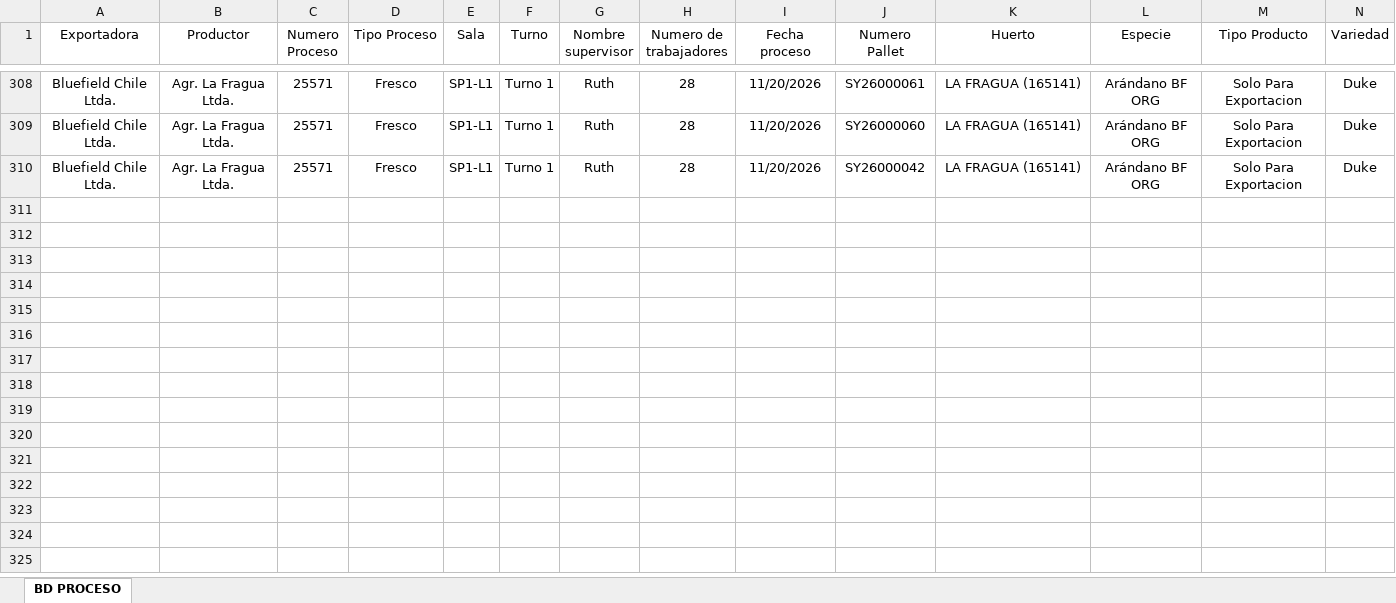
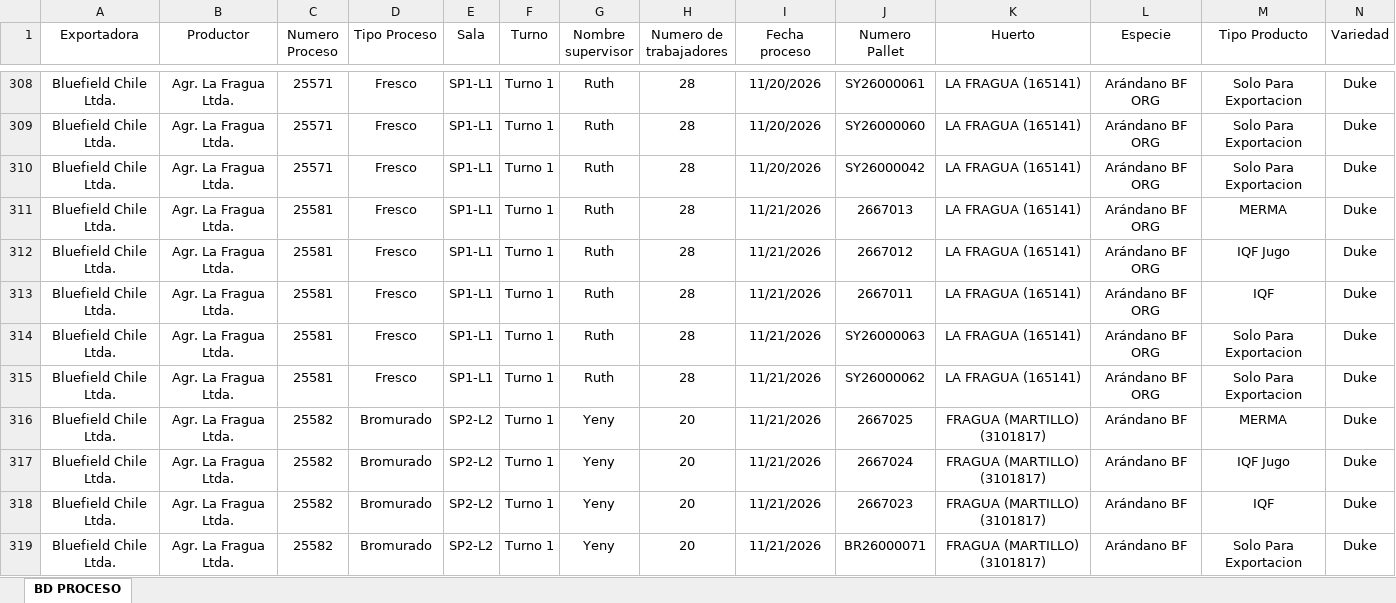
Before and after one commit to JFEGestion/Visor-Temporada-de-arandanos, an Excel workbook: Procesos.xlsx, sheet BD PROCESO, drawn as a sheet; only a part is shown, gaps mark what is left out; values as stored, in another font and other column widths than the file's, no borders; rows hold the shown columns only; the diff covers the shown part only; the diff names each change by its address in the sheet, - before the commit and + after, or states it on an @@ line.

Commit message:
Add files via upload

```diff
--- a/Procesos.xlsx (sheet BD PROCESO)
+++ b/Procesos.xlsx (sheet BD PROCESO)
+row 311: Bluefield Chile Ltda. | Agr. La Fragua Ltda. | 25581 | Fresco | SP1-L1 | Turno 1 | Ruth | 28 | 11/21/2026 | 2667013 | LA FRAGUA (165141) | Arándano BF ORG | MERMA | Duke
+row 312: Bluefield Chile Ltda. | Agr. La Fragua Ltda. | 25581 | Fresco | SP1-L1 | Turno 1 | Ruth | 28 | 11/21/2026 | 2667012 | LA FRAGUA (165141) | Arándano BF ORG | IQF Jugo | Duke
+row 313: Bluefield Chile Ltda. | Agr. La Fragua Ltda. | 25581 | Fresco | SP1-L1 | Turno 1 | Ruth | 28 | 11/21/2026 | 2667011 | LA FRAGUA (165141) | Arándano BF ORG | IQF | Duke
+row 314: Bluefield Chile Ltda. | Agr. La Fragua Ltda. | 25581 | Fresco | SP1-L1 | Turno 1 | Ruth | 28 | 11/21/2026 | SY26000063 | LA FRAGUA (165141) | Arándano BF ORG | Solo Para Exportacion | Duke
+row 315: Bluefield Chile Ltda. | Agr. La Fragua Ltda. | 25581 | Fresco | SP1-L1 | Turno 1 | Ruth | 28 | 11/21/2026 | SY26000062 | LA FRAGUA (165141) | Arándano BF ORG | Solo Para Exportacion | Duke
+row 316: Bluefield Chile Ltda. | Agr. La Fragua Ltda. | 25582 | Bromurado | SP2-L2 | Turno 1 | Yeny | 20 | 11/21/2026 | 2667025 | FRAGUA (MARTILLO) (3101817) | Arándano BF | MERMA | Duke
+row 317: Bluefield Chile Ltda. | Agr. La Fragua Ltda. | 25582 | Bromurado | SP2-L2 | Turno 1 | Yeny | 20 | 11/21/2026 | 2667024 | FRAGUA (MARTILLO) (3101817) | Arándano BF | IQF Jugo | Duke
+row 318: Bluefield Chile Ltda. | Agr. La Fragua Ltda. | 25582 | Bromurado | SP2-L2 | Turno 1 | Yeny | 20 | 11/21/2026 | 2667023 | FRAGUA (MARTILLO) (3101817) | Arándano BF | IQF | Duke
+row 319: Bluefield Chile Ltda. | Agr. La Fragua Ltda. | 25582 | Bromurado | SP2-L2 | Turno 1 | Yeny | 20 | 11/21/2026 | BR26000071 | FRAGUA (MARTILLO) (3101817) | Arándano BF | Solo Para Exportacion | Duke
```
Also changed, not shown: 25 added rows and 7 edited cells elsewhere in this sheet.
